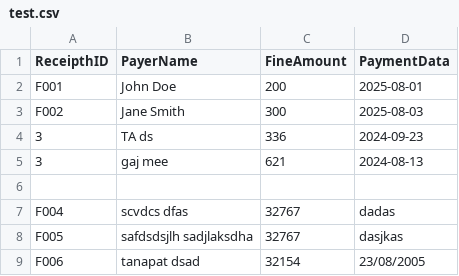
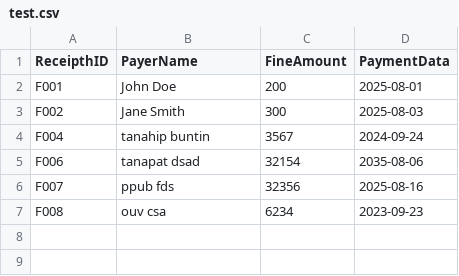
Before and after one commit to punpunkung/Final-project-, a CSV file: test.csv, drawn as a sheet; removed rows and columns are numbered as before the commit, all else as after; the diff names each change by its address in the sheet, - before the commit and + after, or states it on an @@ line.

```diff
--- a/test.csv
+++ b/test.csv
-row 4: 3 | TA ds | 336 | 2024-09-23
-row 5: 3 | gaj mee | 621 | 2024-08-13
-row 4: (empty)
+row 4: F004 | tanahip buntin | 3567 | 2024-09-24
-row 7: F004 | scvdcs dfas | 32767 | dadas
-row 8: F005 | safdsdsjlh sadjlaksdha | 32767 | dasjkas
-D5 (PaymentData): 23/08/2005
+D5 (PaymentData): 2035-08-06
+row 6: F007 | ppub fds | 32356 | 2025-08-16
+row 7: F008 | ouv csa | 6234 | 2023-09-23
```
Also changed, not shown: 5 other files.
